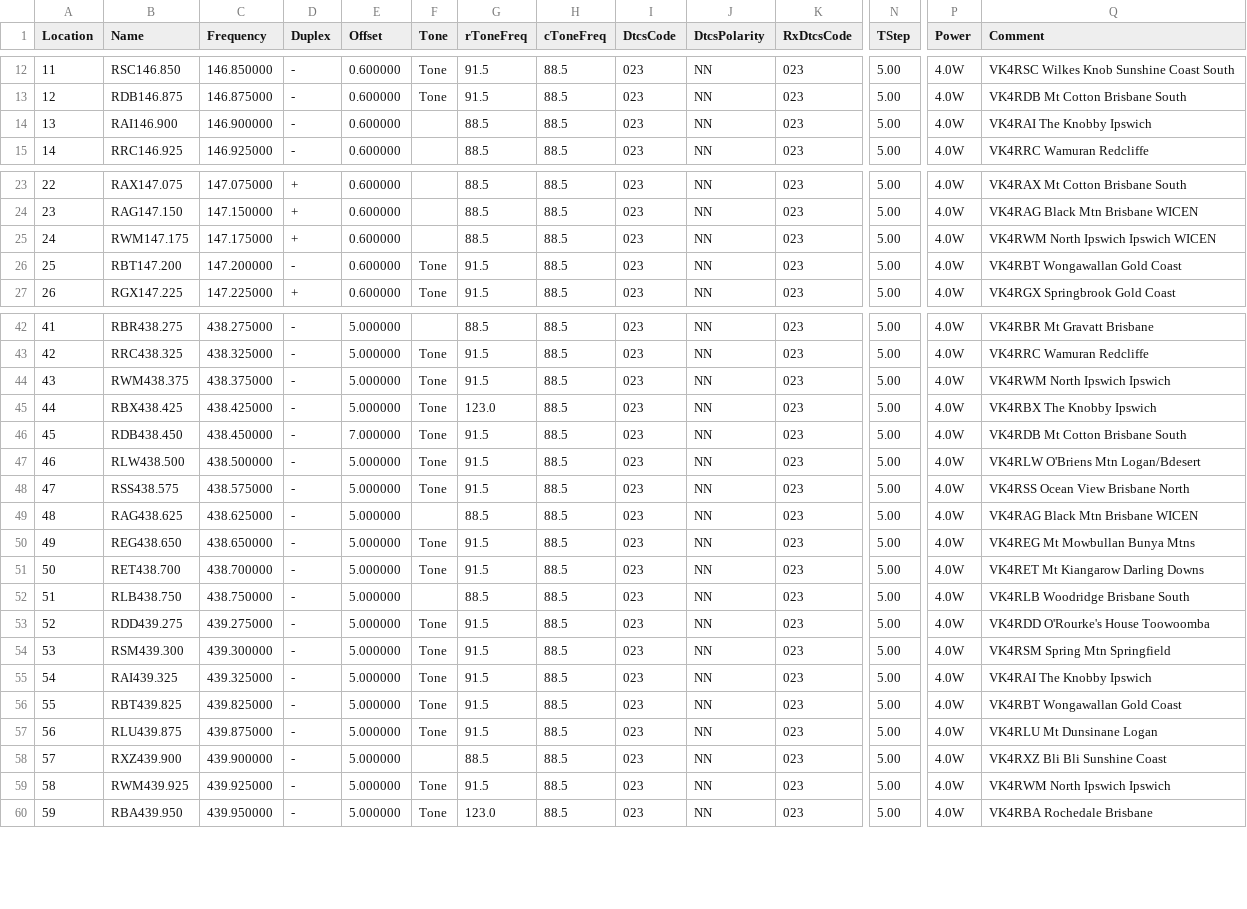
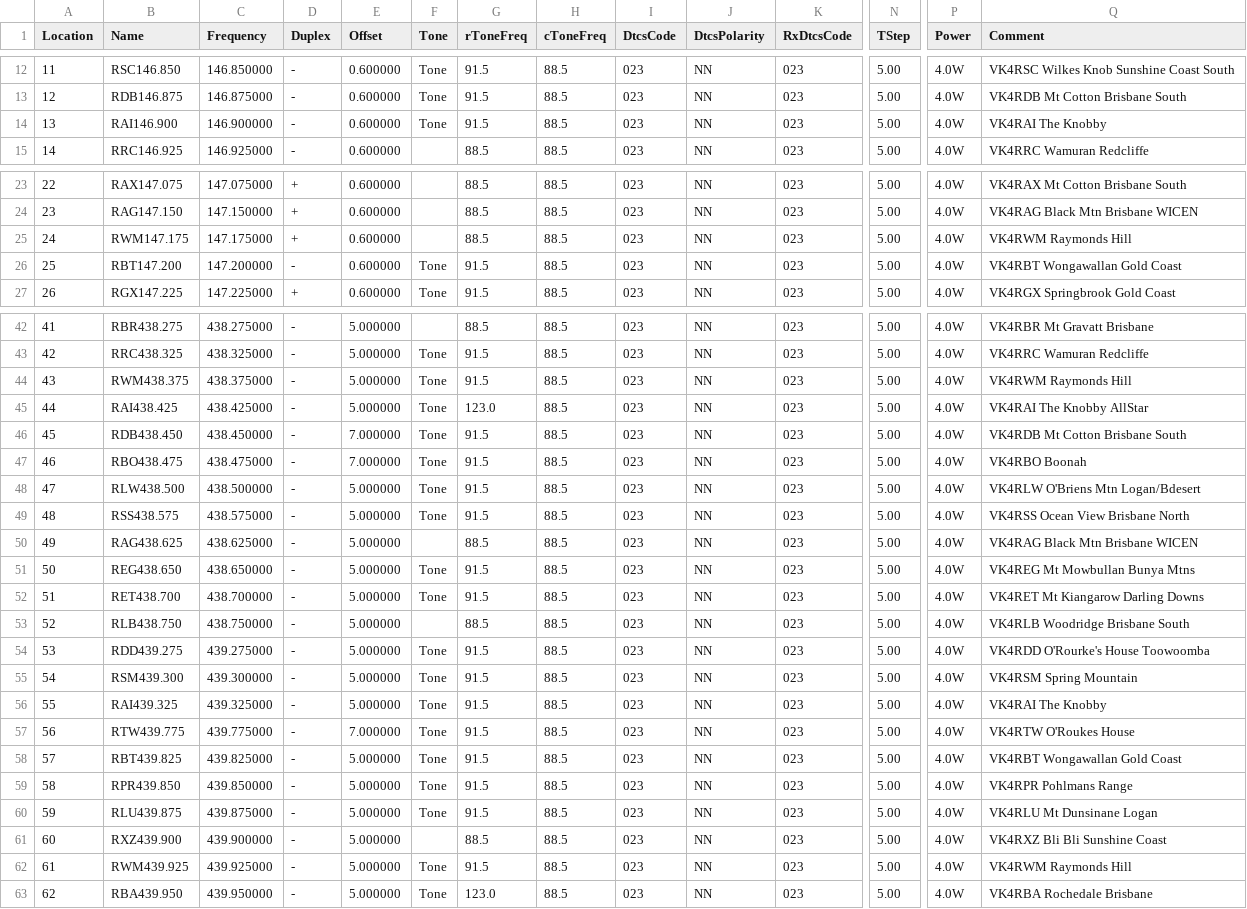
Before and after one commit to bwhite001/chirp-handhelds, a CSV file: channels.csv, drawn as a sheet; only a part is shown, gaps mark what is left out; addresses are those after the commit; rows hold the shown columns only; the diff names each change by its address in the sheet, - before the commit and + after, or states it on an @@ line.

Commit message:
Apply the Ipswich club's repeater page over the WIA directory

```diff
--- a/channels.csv
+++ b/channels.csv
-F14 (Tone): (empty)
+F14 (Tone): Tone
-G14 (rToneFreq): 88.5
+G14 (rToneFreq): 91.5
-Q14 (Comment): VK4RAI The Knobby Ipswich
+Q14 (Comment): VK4RAI The Knobby
-Q25 (Comment): VK4RWM North Ipswich Ipswich WICEN
+Q25 (Comment): VK4RWM Raymonds Hill
-Q44 (Comment): VK4RWM North Ipswich Ipswich
+Q44 (Comment): VK4RWM Raymonds Hill
-B45 (Name): RBX438.425
+B45 (Name): RAI438.425
-Q45 (Comment): VK4RBX The Knobby Ipswich
+Q45 (Comment): VK4RAI The Knobby AllStar
+row 47: 46 | RBO438.475 | 438.475000 | - | 7.000000 | Tone | 91.5 | 88.5 | 023 | NN | 023 | 5.00 | 4.0W | VK4RBO Boonah
@@ column A (Location) renumbered between rows 48 and 65 @@
-Q55 (Comment): VK4RSM Spring Mtn Springfield
+Q55 (Comment): VK4RSM Spring Mountain
-Q56 (Comment): VK4RAI The Knobby Ipswich
+Q56 (Comment): VK4RAI The Knobby
+row 57: 56 | RTW439.775 | 439.775000 | - | 7.000000 | Tone | 91.5 | 88.5 | 023 | NN | 023 | 5.00 | 4.0W | VK4RTW O'Roukes House
+row 59: 58 | RPR439.850 | 439.850000 | - | 5.000000 | Tone | 91.5 | 88.5 | 023 | NN | 023 | 5.00 | 4.0W | VK4RPR Pohlmans Range
-Q62 (Comment): VK4RWM North Ipswich Ipswich
+Q62 (Comment): VK4RWM Raymonds Hill
```
Also changed, not shown: 2 other files.
